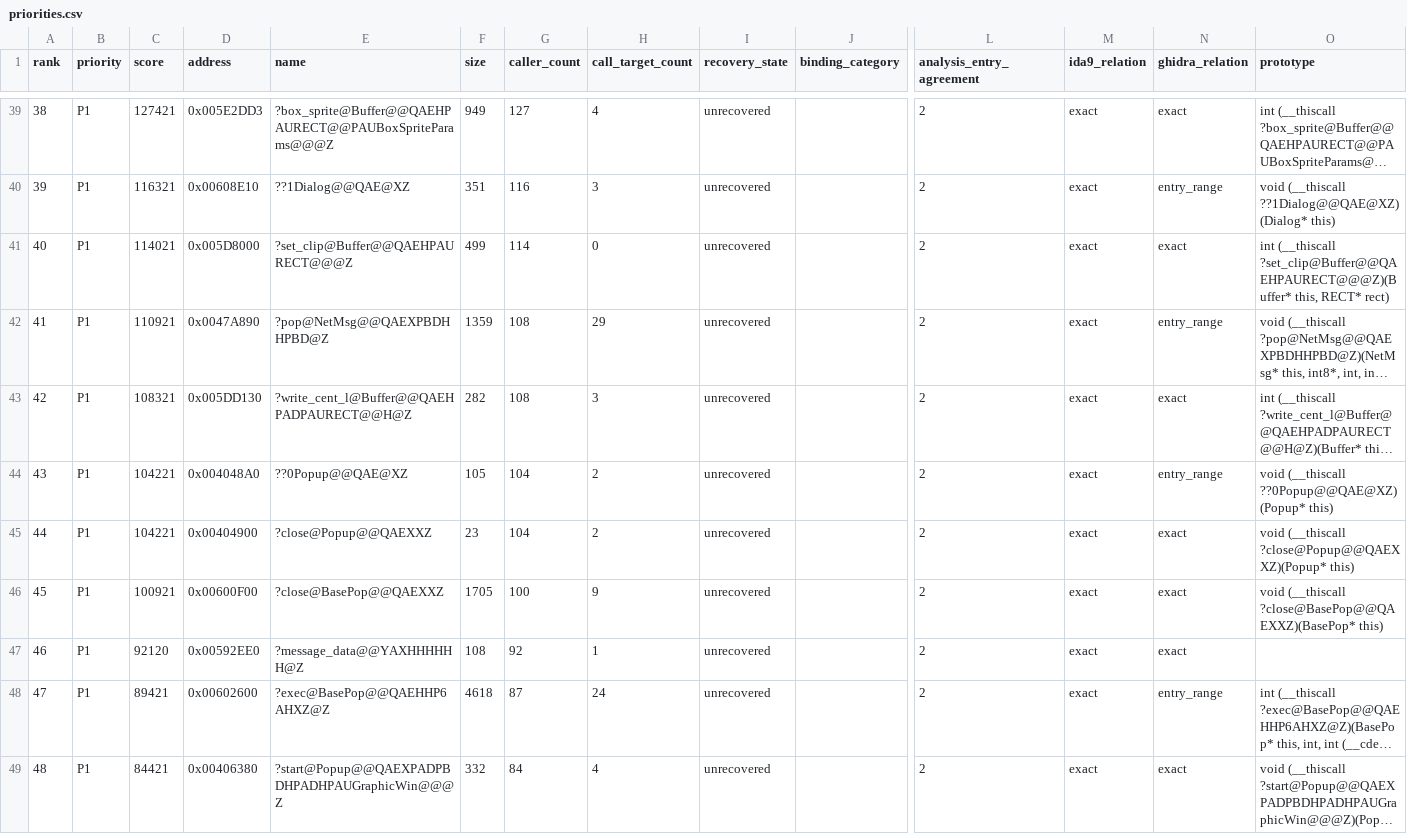
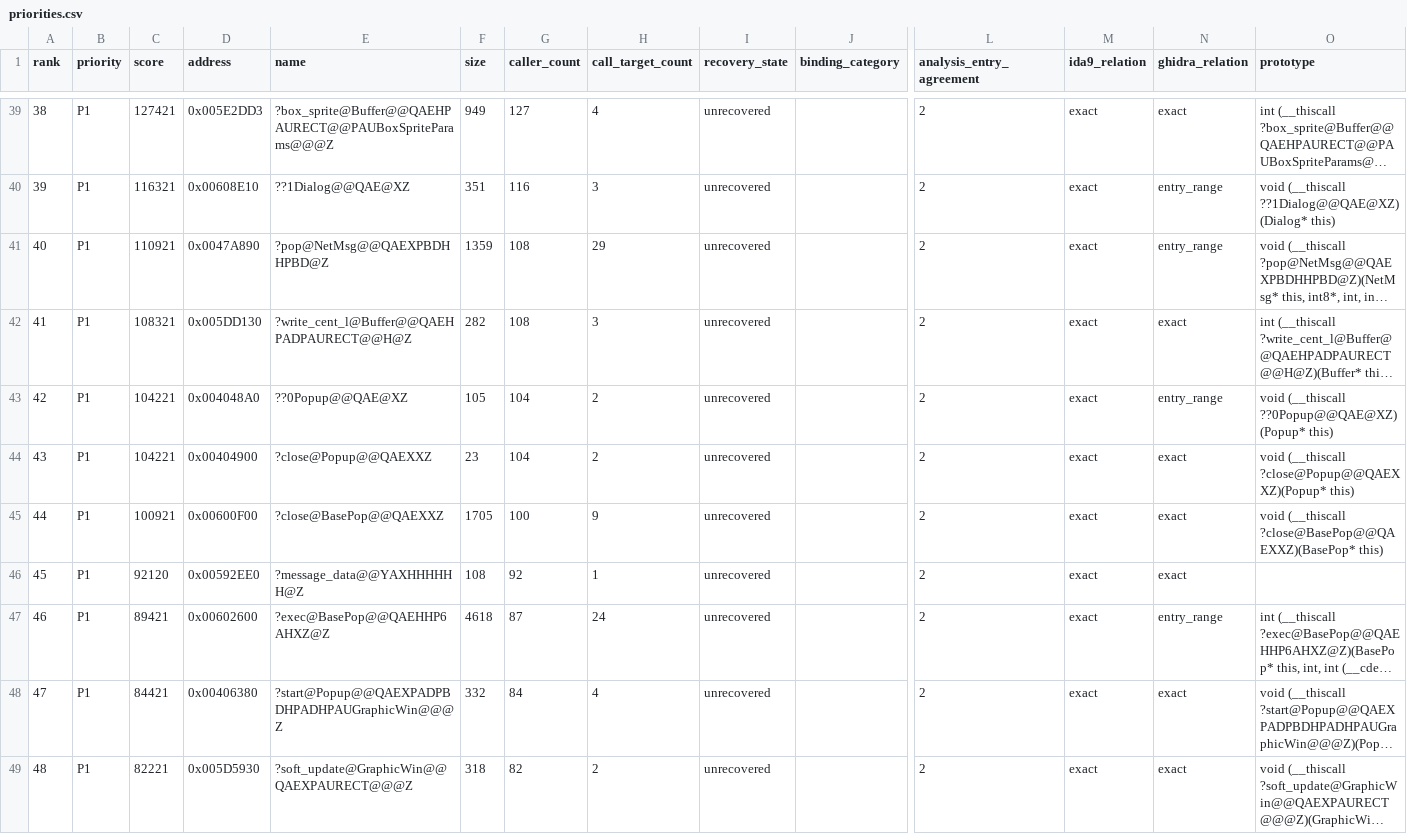
Before and after one commit to fran6co/OpenSMACX, a CSV file: docs/recovery/priorities.csv, drawn as a sheet; only a part is shown, gaps mark what is left out; the shorter side is filled out with more unchanged rows; long unchanged cells end in …; removed rows and columns are numbered as before the commit, all else as after; rows hold the shown columns only; the diff names each change by its address in the sheet, - before the commit and + after, or states it on an @@ line.

```diff
--- a/docs/recovery/priorities.csv
+++ b/docs/recovery/priorities.csv
-row 41: 40 | P1 | 114021 | 0x005D8000 | ?set_clip@Buffer@@QAEHPAURECT@@@Z | 499 | 114 | 0 | unrecovered |  | 2 | exact | exact | int (__thiscall ?set_clip@Buffer@@QAEHPAURECT@@@Z)(Buffer* this, RECT* rect)
@@ column A (rank) renumbered from row 41 down @@
```
Also changed, not shown: docs/recovery-redirects.csv, 10 other files.
